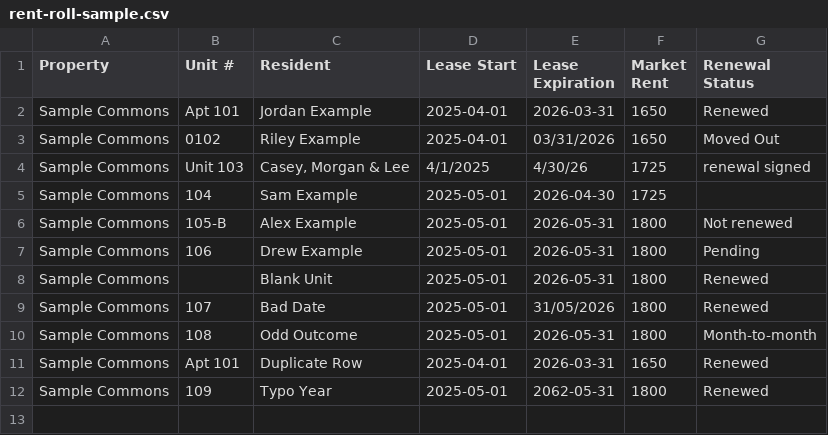
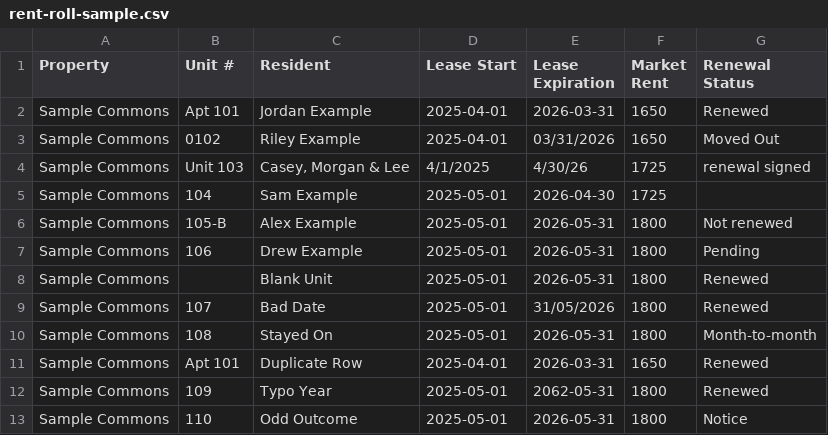
Before and after one commit to Alajuwon7/neighborlyy-admin-portal, a CSV file: docs/samples/rent-roll-sample.csv, drawn as a sheet.

```diff
--- a/docs/samples/rent-roll-sample.csv
+++ b/docs/samples/rent-roll-sample.csv
@@ -9,4 +9,5 @@ Sample Commons,,Blank Unit,2025-05-01,2026-05-31,1800,Renewed
 Sample Commons,107,Bad Date,2025-05-01,31/05/2026,1800,Renewed
-Sample Commons,108,Odd Outcome,2025-05-01,2026-05-31,1800,Month-to-month
+Sample Commons,108,Stayed On,2025-05-01,2026-05-31,1800,Month-to-month
 Sample Commons,Apt 101,Duplicate Row,2025-04-01,2026-03-31,1650,Renewed
 Sample Commons,109,Typo Year,2025-05-01,2062-05-31,1800,Renewed
+Sample Commons,110,Odd Outcome,2025-05-01,2026-05-31,1800,Notice
```
Also changed, not shown: 11 other files.
